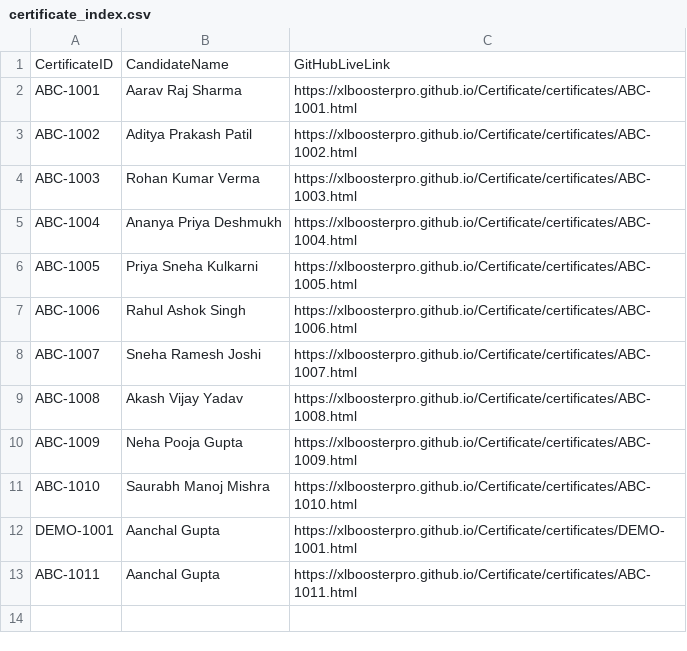
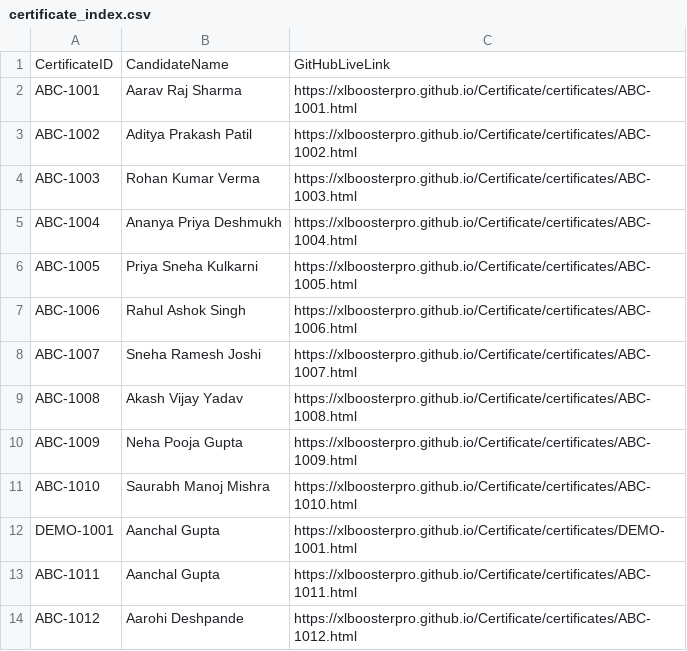
Before and after one commit to XLBoosterPro/Certificate, a CSV file: certificates/certificate_index.csv, drawn as a sheet.

Commit message:
XLBooster: Upload certificates/certificate_index.csv

```diff
--- a/certificates/certificate_index.csv
+++ b/certificates/certificate_index.csv
@@ -13 +13,2 @@ CertificateID,CandidateName,GitHubLiveLink
 "ABC-1011","Aanchal Gupta","https://xlboosterpro.github.io/Certificate/certificates/ABC-1011.html"
+"ABC-1012","Aarohi Deshpande","https://xlboosterpro.github.io/Certificate/certificates/ABC-1012.html"
```
